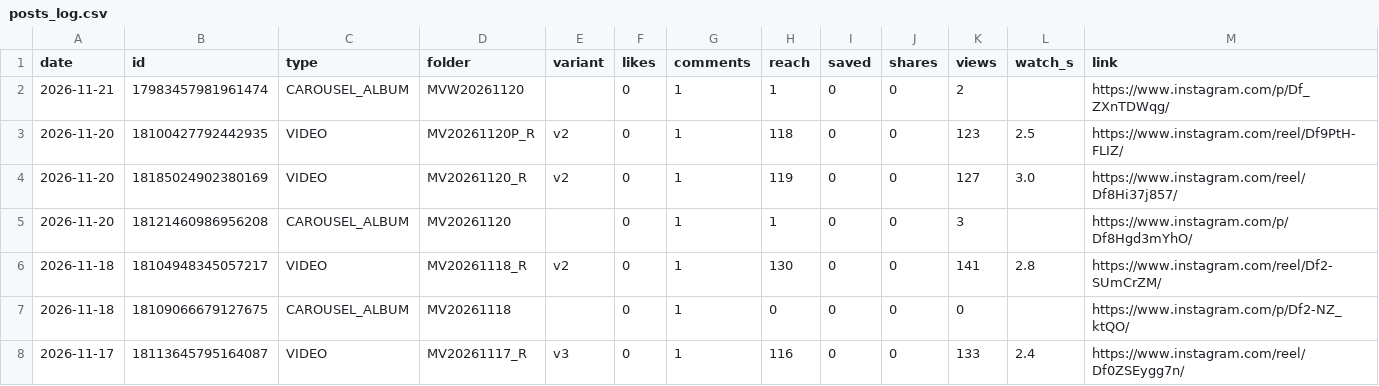
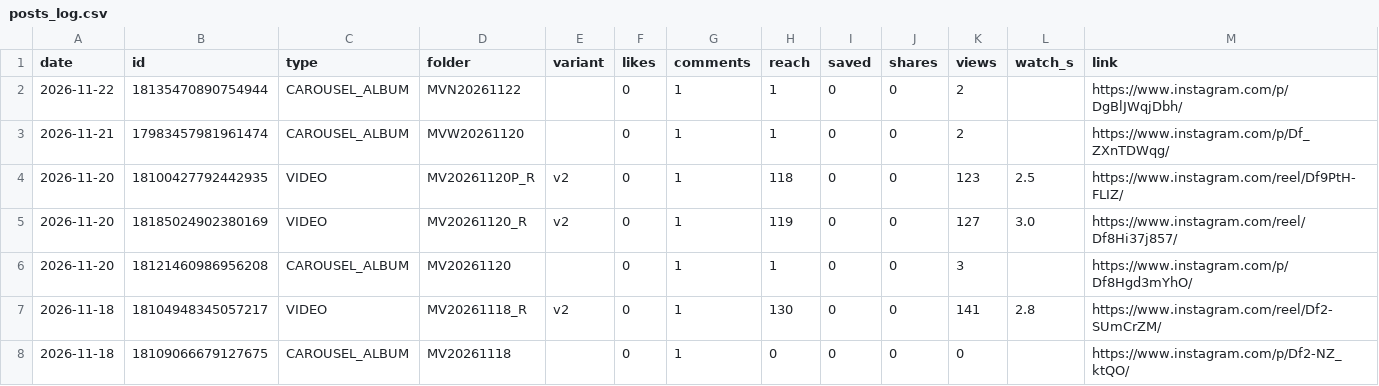
Before and after one commit to medical3820/market-vitals-instagram, a CSV file: metrics/posts_log.csv, drawn as a sheet; only a part is shown; the shorter side is filled out with more unchanged rows.

```diff
--- a/metrics/posts_log.csv
+++ b/metrics/posts_log.csv
@@ -1,2 +1,3 @@
 date,id,type,folder,variant,likes,comments,reach,saved,shares,views,watch_s,link
+2026-11-22,18135470890754944,CAROUSEL_ALBUM,MVN20261122,,0,1,1,0,0,2,,https://www.instagram.com/p/DgBlJWqjDbh/
 2026-11-21,17983457981961474,CAROUSEL_ALBUM,MVW20261120,,0,1,1,0,0,2,,https://www.instagram.com/p/Df_ZXnTDWqg/
```
Also changed, not shown: metrics/history.csv, metrics/posts.csv.
